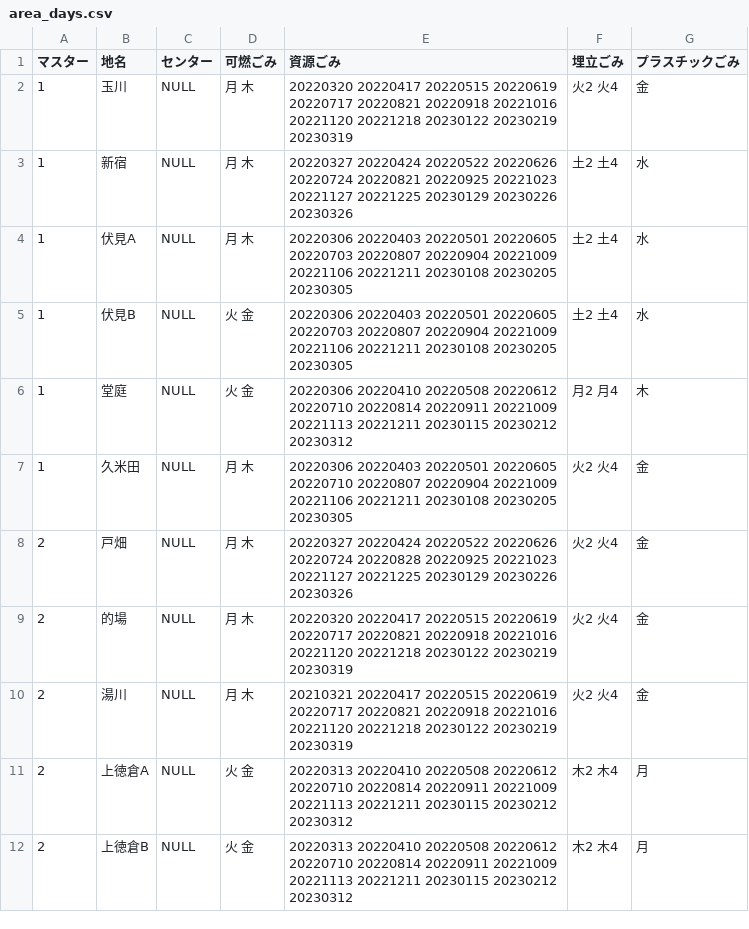
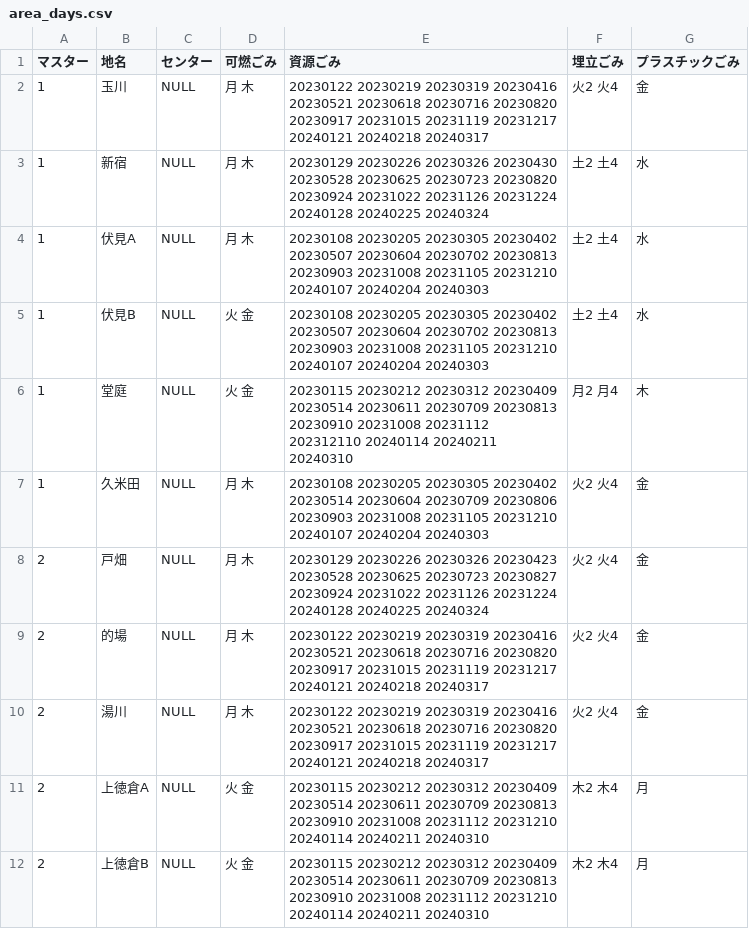
Before and after one commit to Shimizu-Sunto/5374, a CSV file: data/area_days.csv, drawn as a sheet; only a part is shown; the diff covers the shown part only.

Commit message:
Update area_days.csv

```diff
--- a/data/area_days.csv
+++ b/data/area_days.csv
@@ -1,12 +1,12 @@
 マスター,地名,センター,可燃ごみ,資源ごみ,埋立ごみ,プラスチックごみ
-1,玉川,NULL,月 木,20220320 20220417 20220515 20220619 20220717 20220821 20220918 20221016 20221120 20221218 20230122 20230219 20230319,火2 火4,金
-1,新宿,NULL,月 木,20220327 20220424 20220522 20220626 20220724 20220821 20220925 20221023 20221127 20221225 20230129 20230226 20230326,土2 土4,水
-1,伏見A,NULL,月 木,20220306 20220403 20220501 20220605 20220703 20220807 20220904 20221009 20221106 20221211 20230108 20230205 20230305,土2 土4,水
-1,伏見B,NULL,火 金,20220306 20220403 20220501 20220605 20220703 20220807 20220904 20221009 20221106 20221211 20230108 20230205 20230305,土2 土4,水
-1,堂庭,NULL,火 金,20220306 20220410 20220508 20220612 20220710 20220814 20220911 20221009 20221113 20221211 20230115 20230212 20230312,月2 月4,木
-1,久米田,NULL,月 木,20220306 20220403 20220501 20220605 20220710 20220807 20220904 20221009 20221106 20221211 20230108 20230205 20230305,火2 火4,金
-2,戸畑,NULL,月 木,20220327 20220424 20220522 20220626 20220724 20220828 20220925 20221023 20221127 20221225 20230129 20230226 20230326,火2 火4,金
-2,的場,NULL,月 木,20220320 20220417 20220515 20220619 20220717 20220821 20220918 20221016 20221120 20221218 20230122 20230219 20230319,火2 火4,金
-2,湯川,NULL,月 木,20210321 20220417 20220515 20220619 20220717 20220821 20220918 20221016 20221120 20221218 20230122 20230219 20230319,火2 火4,金
-2,上徳倉A,NULL,火 金,20220313 20220410 20220508 20220612 20220710 20220814 20220911 20221009 20221113 20221211 20230115 20230212 20230312,木2 木4,月
-2,上徳倉B,NULL,火 金,20220313 20220410 20220508 20220612 20220710 20220814 20220911 20221009 20221113 20221211 20230115 20230212 20230312,木2 木4,月
+1,玉川,NULL,月 木,20230122 20230219 20230319 20230416 20230521 20230618 20230716 20230820 20230917 20231015 20231119 20231217 20240121 20240218 20240317,火2 火4,金
+1,新宿,NULL,月 木,20230129 20230226 20230326 20230430 20230528 20230625 20230723 20230820 20230924 20231022 20231126 20231224 20240128 20240225 20240324,土2 土4,水
+1,伏見A,NULL,月 木,20230108 20230205 20230305 20230402 20230507 20230604 20230702 20230813 20230903 20231008 20231105 20231210 20240107 20240204 20240303,土2 土4,水
+1,伏見B,NULL,火 金,20230108 20230205 20230305 20230402 20230507 20230604 20230702 20230813 20230903 20231008 20231105 20231210 20240107 20240204 20240303,土2 土4,水
+1,堂庭,NULL,火 金,20230115 20230212 20230312 20230409 20230514 20230611 20230709 20230813 20230910 20231008 20231112 202312110 20240114 20240211 20240310,月2 月4,木
+1,久米田,NULL,月 木,20230108 20230205 20230305 20230402 20230514 20230604 20230709 20230806 20230903 20231008 20231105 20231210 20240107 20240204 20240303,火2 火4,金
+2,戸畑,NULL,月 木,20230129 20230226 20230326 20230423 20230528 20230625 20230723 20230827 20230924 20231022 20231126 20231224 20240128 20240225 20240324,火2 火4,金
+2,的場,NULL,月 木,20230122 20230219 20230319 20230416 20230521 20230618 20230716 20230820 20230917 20231015 20231119 20231217 20240121 20240218 20240317,火2 火4,金
+2,湯川,NULL,月 木,20230122 20230219 20230319 20230416 20230521 20230618 20230716 20230820 20230917 20231015 20231119 20231217 20240121 20240218 20240317,火2 火4,金
+2,上徳倉A,NULL,火 金,20230115 20230212 20230312 20230409 20230514 20230611 20230709 20230813 20230910 20231008 20231112 20231210 20240114 20240211 20240310,木2 木4,月
+2,上徳倉B,NULL,火 金,20230115 20230212 20230312 20230409 20230514 20230611 20230709 20230813 20230910 20231008 20231112 20231210 20240114 20240211 20240310,木2 木4,月
```
Also changed, not shown: 10 edited cells elsewhere in this file.
